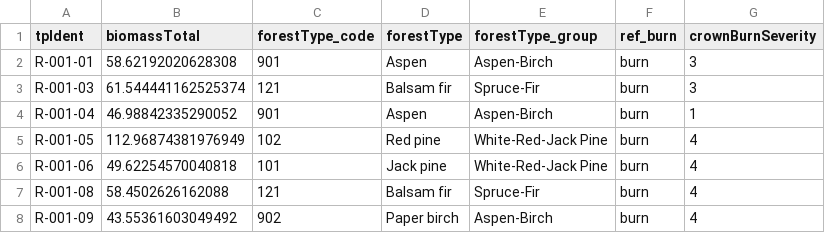
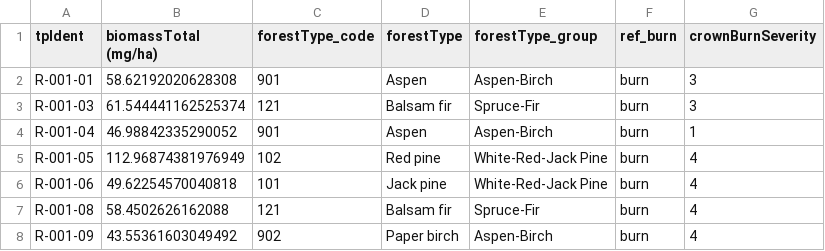
Before and after one commit to alexandergraeff/PagamiCarbonScaling, a CSV file: data/processed/biomassData_processed.csv, drawn as a sheet; only a part is shown.

Commit message:
column name change

```diff
--- a/data/processed/biomassData_processed.csv
+++ b/data/processed/biomassData_processed.csv
@@ -1,2 +1,2 @@
-tpIdent,biomassTotal,forestType_code,forestType,forestType_group,ref_burn,crownBurnSeverity
+tpIdent,biomassTotal (mg/ha),forestType_code,forestType,forestType_group,ref_burn,crownBurnSeverity
 R-001-01,58.62192020628308,901,Aspen,Aspen-Birch,burn,3
```
Also changed, not shown: 1 other file.
